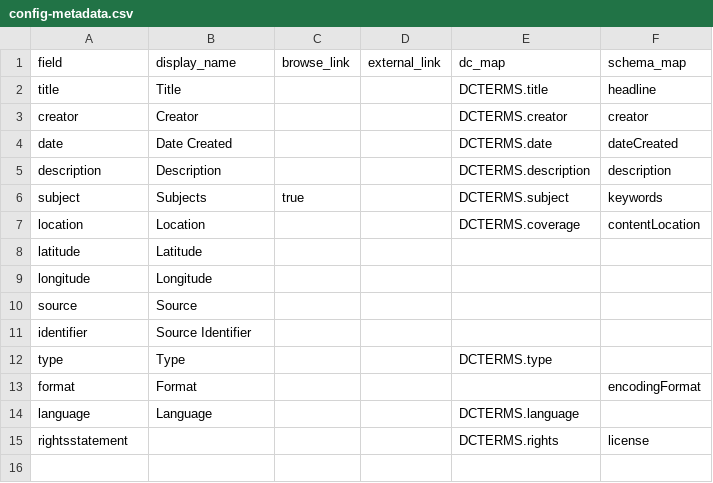
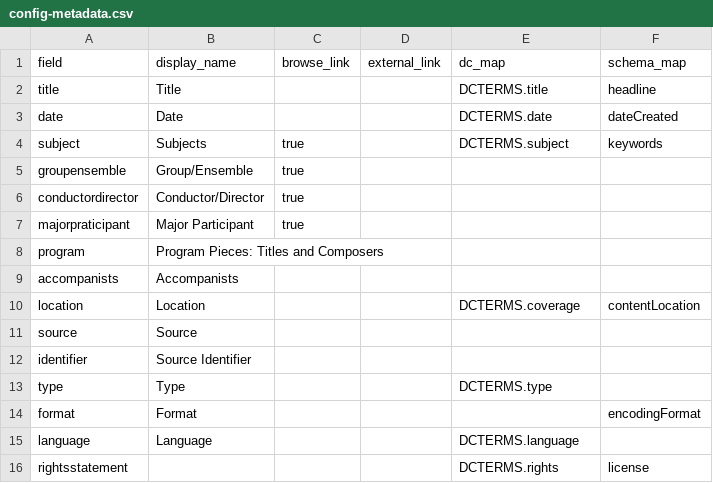
Before and after one commit to FARecMGR/concerts-archive, a CSV file: _data/config-metadata.csv, drawn as a sheet.

Commit message:
added test data

```diff
--- a/_data/config-metadata.csv
+++ b/_data/config-metadata.csv
@@ -2,9 +2,10 @@ field,display_name,browse_link,external_link,dc_map,schema_map
 title,Title,,,DCTERMS.title,headline
-creator,Creator,,,DCTERMS.creator,creator
-date,Date Created,,,DCTERMS.date,dateCreated
-description,Description,,,DCTERMS.description,description
+date,Date,,,DCTERMS.date,dateCreated
 subject,Subjects,true,,DCTERMS.subject,keywords
+groupensemble,Group/Ensemble,true,,,
+conductordirector,Conductor/Director,true,,,
+majorpraticipant,Major Participant,true,,,
+program,Program Pieces: Titles and Composers,,,,
+accompanists,Accompanists,,,,
 location,Location,,,DCTERMS.coverage,contentLocation
-latitude,Latitude,,,,
-longitude,Longitude,,,,
 source,Source,,,,
```
Also changed, not shown: 4 other files.
